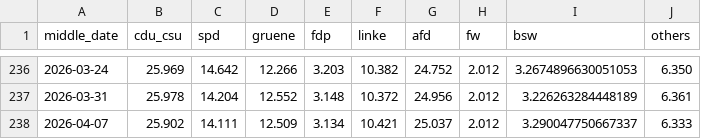
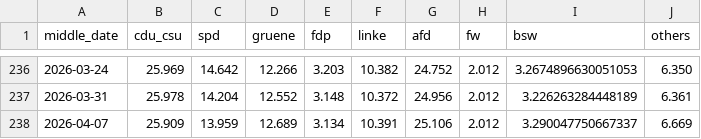
Before and after one commit to michalskop/elections-2025, a CSV file: de2025/german_polls_weighted.csv, drawn as a sheet; only a part is shown, gaps mark what is left out.

```diff
--- a/de2025/german_polls_weighted.csv
+++ b/de2025/german_polls_weighted.csv
@@ -237,2 +237,2 @@ middle_date,cdu_csu,spd,gruene,fdp,linke,afd,fw,bsw,others
 2026-03-31,25.978,14.204,12.552,3.148,10.372,24.956,2.012,3.226263284448189,6.361
-2026-04-07,25.902,14.111,12.509,3.134,10.421,25.037,2.012,3.290047750667337,6.333
+2026-04-07,25.909,13.959,12.689,3.134,10.391,25.106,2.012,3.290047750667337,6.669
```
Also changed, not shown: de2025/combined_polls.csv, de2025/german_polls.csv.
